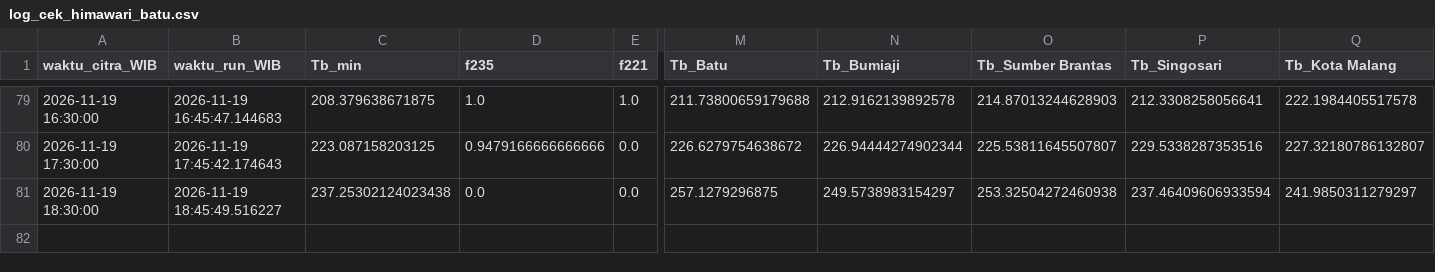
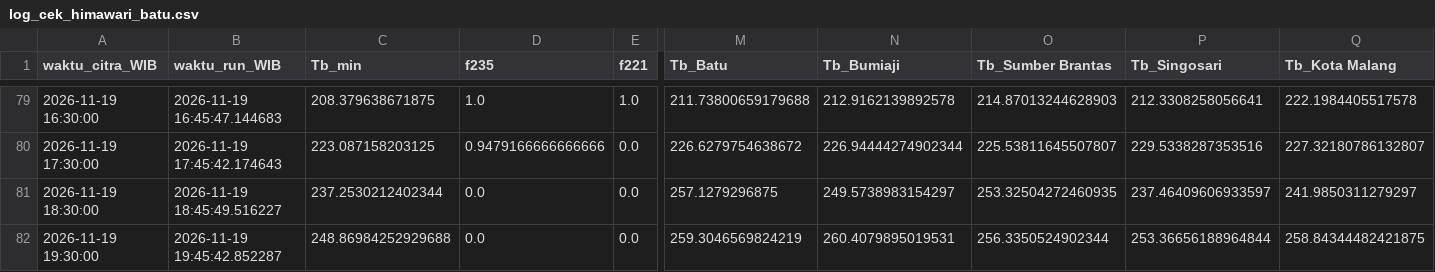
Before and after one commit to bagus2018/pantau-awan-batu, a CSV file: output/log_cek_himawari_batu.csv, drawn as a sheet; only a part is shown, gaps mark what is left out; rows hold the shown columns only; the diff names each change by its address in the sheet, - before the commit and + after, or states it on an @@ line.

```diff
--- a/output/log_cek_himawari_batu.csv
+++ b/output/log_cek_himawari_batu.csv
-C81 (Tb_min): 237.25302124023438
+C81 (Tb_min): 237.2530212402344
-O81 (Tb_Sumber Brantas): 253.32504272460938
+O81 (Tb_Sumber Brantas): 253.32504272460935
-P81 (Tb_Singosari): 237.46409606933594
+P81 (Tb_Singosari): 237.46409606933597
+row 82: 2026-11-19 19:30:00 | 2026-11-19 19:45:42.852287 | 248.86984252929688 | 0.0 | 0.0 | 259.3046569824219 | 260.4079895019531 | 256.3350524902344 | 253.36656188964844 | 258.84344482421875
```
Also changed, not shown: output/LATEST_banding_historis.csv, output/LATEST_deret_awan.csv, 4 other files.
